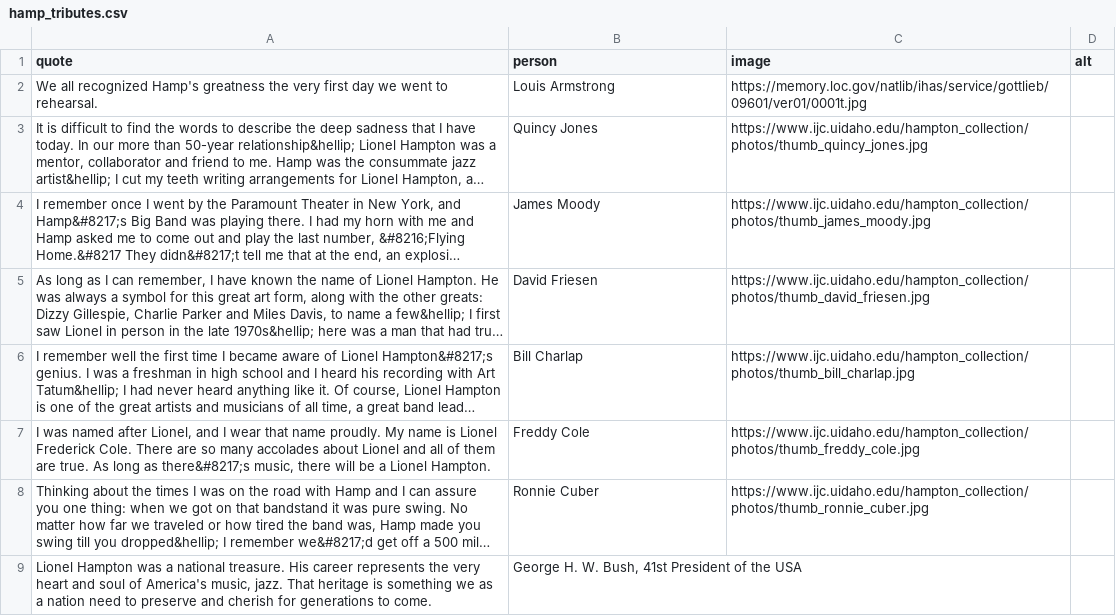
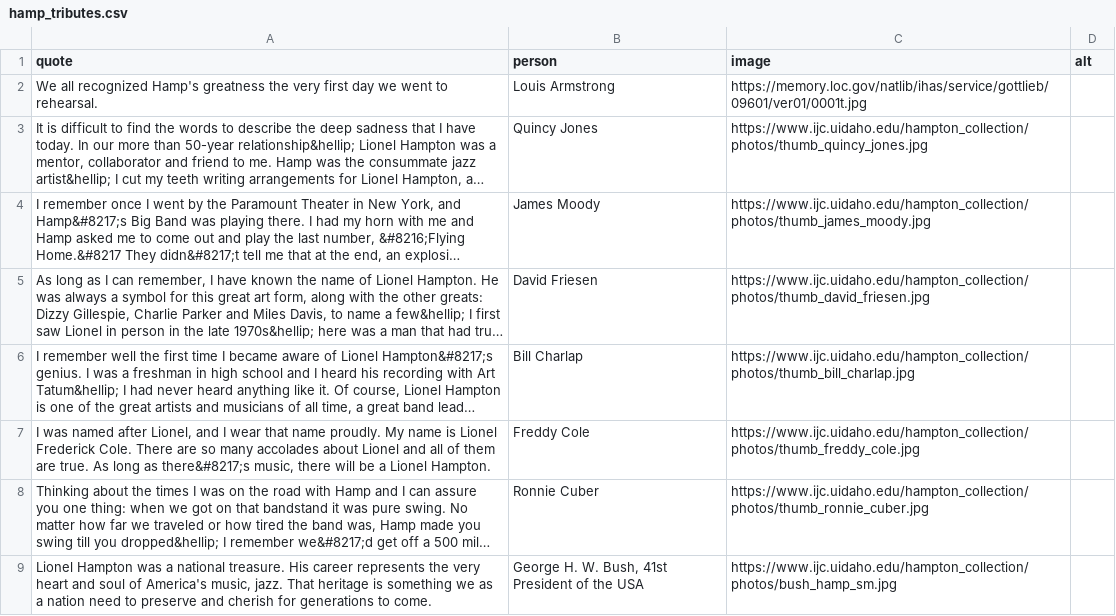
Before and after one commit to uidaholib/ijc-collection-template, a CSV file: _data/hamp_tributes.csv, drawn as a sheet; long unchanged cells end in …; the diff names each change by its address in the sheet, - before the commit and + after, or states it on an @@ line.

```diff
--- a/_data/hamp_tributes.csv
+++ b/_data/hamp_tributes.csv
-C9 (image): (empty)
+C9 (image): https://www.ijc.uidaho.edu/hampton_collection/photos/bush_hamp_sm.jpg
```
Also changed, not shown: 4 other files.
